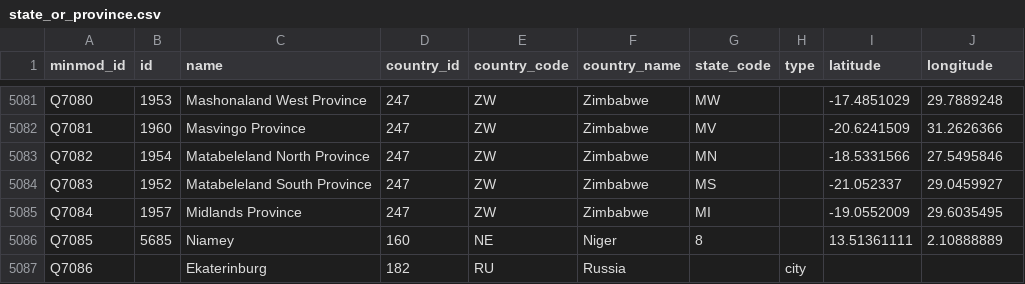
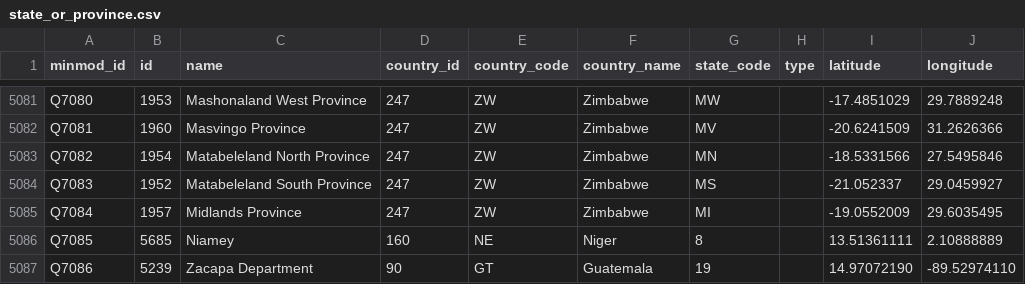
Before and after one commit to adi05b/ta2-minmod-data, a CSV file: data/entities/state_or_province.csv, drawn as a sheet; only a part is shown, gaps mark what is left out.

Commit message:
Replace the Ekaterinburg row with Zacapa (Guatemala) as Q7086
Ekaterinburg is a city, not a first-level division, and will instead be
an alt name of Sverdlovsk. Zacapa is the department missing from
Guatemala's 21 rows (Guatemala has 22). It takes Q7086 so the new IDs
stay gap-free after Q7085 Niamey.

id 5239, state_code 19 and coordinates are dr5hn's; the name follows the
other Guatemala rows ("X Department") and type is blank like theirs.
dr5hn now gives Guatemala numeric ISO codes; the other 21 rows still
carry the older letter codes (Zacapa's was ZA).

```diff
--- a/data/entities/state_or_province.csv
+++ b/data/entities/state_or_province.csv
@@ -5086,2 +5086,2 @@ Q7084,1957,Midlands Province,247,ZW,Zimbabwe,MI,,-19.0552009,29.6035495
 Q7085,5685,Niamey,160,NE,Niger,8,,13.51361111,2.10888889
-Q7086,,Ekaterinburg,182,RU,Russia,,city,,
+Q7086,5239,Zacapa Department,90,GT,Guatemala,19,,14.97072190,-89.52974110
```
